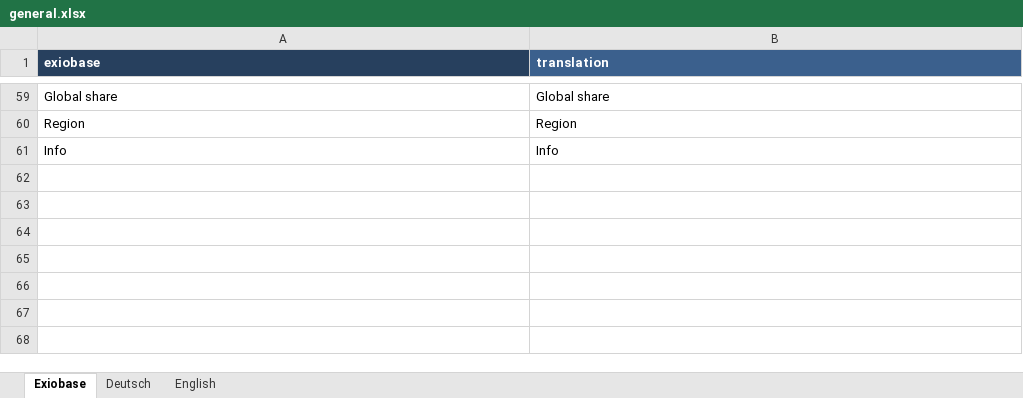
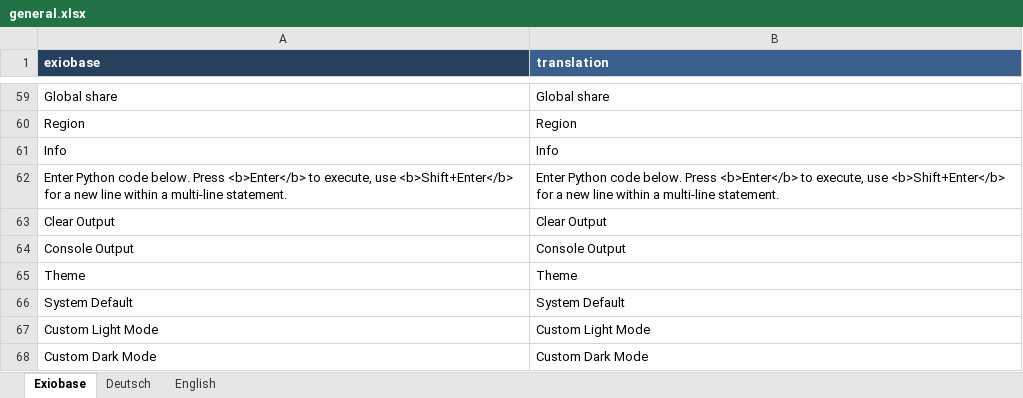
Before and after one commit to JonasLmbt/exiobase_explorer, an Excel workbook: config/general.xlsx, sheet Exiobase, drawn as a sheet; only a part is shown, gaps mark what is left out; values as stored, in another font and other column widths than the file's, no borders; the diff names each change by its address in the sheet, - before the commit and + after, or states it on an @@ line.

```diff
--- a/config/general.xlsx (sheet Exiobase)
+++ b/config/general.xlsx (sheet Exiobase)
+row 62: Enter Python code below. Press <b>Enter</b> to execute, use <b>Shift+Enter</b> for a new line within a multi-line statement. | Enter Python code below. Press <b>Enter</b> to execute, use <b>Shift+Enter</b> for a new line within a multi-line statement.
+row 63: Clear Output | Clear Output
+row 64: Console Output | Console Output
+row 65: Theme | Theme
+row 66: System Default | System Default
+row 67: Custom Light Mode | Custom Light Mode
+row 68: Custom Dark Mode | Custom Dark Mode
```
Also changed, not shown: sheet Deutsch, sheet English, 1 other file.
